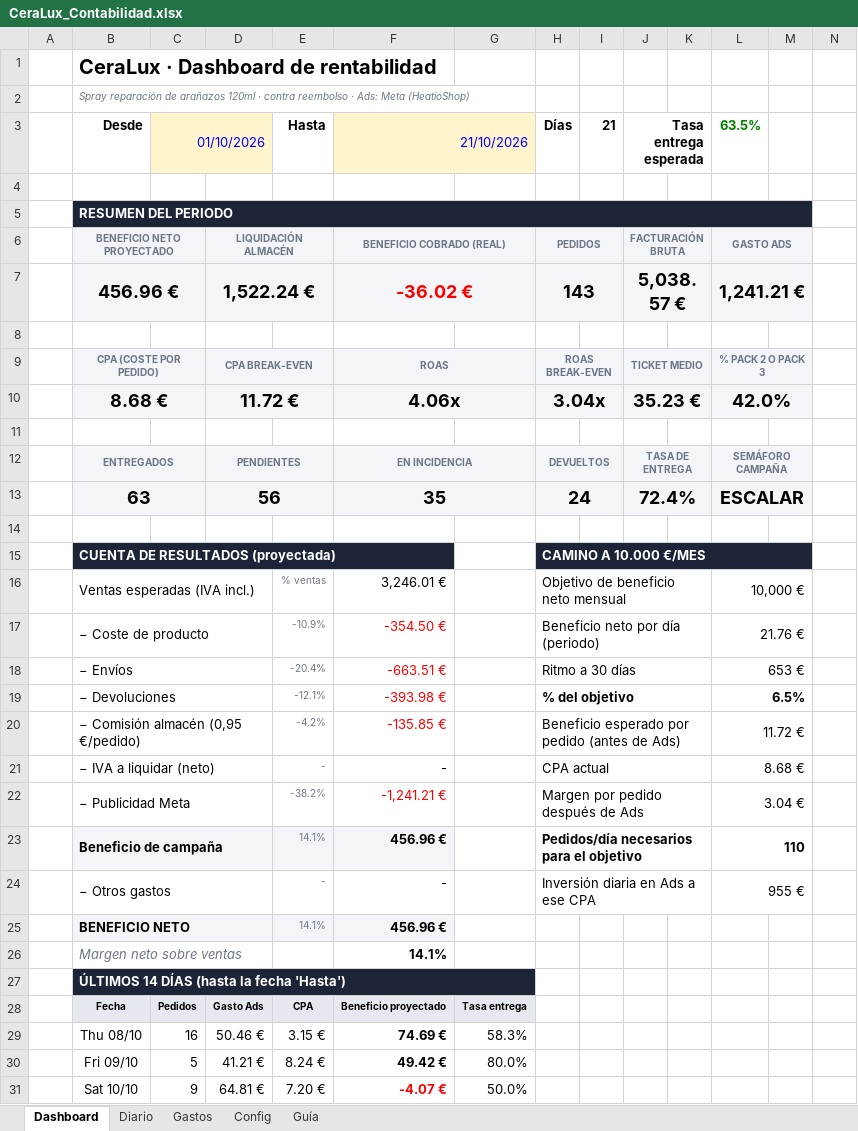
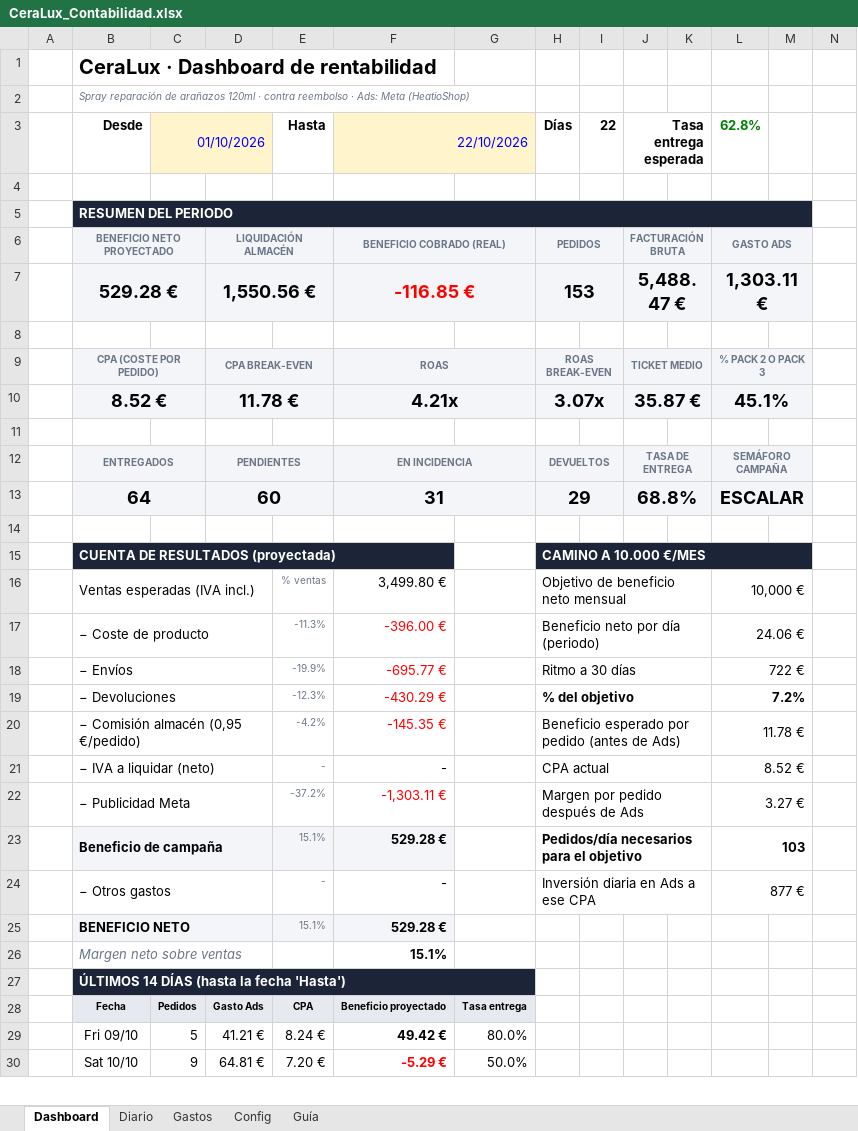
Before and after one commit to alecduncan6/CLAUDEALEC, an Excel workbook: contabilidad/CeraLux_Contabilidad.xlsx, sheet Dashboard, drawn as a sheet; only a part is shown; values as stored, in another font and other column widths than the file's, no borders; charts and pictures and conditional formats not drawn; removed rows and columns are numbered as before the commit, all else as after; the diff covers the shown part only; the diff names each change by its address in the sheet, - before the commit and + after, or states it on an @@ line.

```diff
--- a/contabilidad/CeraLux_Contabilidad.xlsx (sheet Dashboard)
+++ b/contabilidad/CeraLux_Contabilidad.xlsx (sheet Dashboard)
-F3: 21/10/2026
+F3: 22/10/2026
-I3: 21
+I3: 22
-L3: 63.5%
+L3: 62.8%
-row 7:  | 456.96 € |  | 1,522.24 € |  | -36.02 € |  | 143 |  | 5,038.57 € |  | 1,241.21 €
+row 7:  | 529.28 € |  | 1,550.56 € |  | -116.85 € |  | 153 |  | 5,488.47 € |  | 1,303.11 €
-row 10:  | 8.68 € |  | 11.72 € |  | 4.06x |  | 3.04x |  | 35.23 € |  | 42.0%
+row 10:  | 8.52 € |  | 11.78 € |  | 4.21x |  | 3.07x |  | 35.87 € |  | 45.1%
-row 13:  | 63 |  | 56 |  | 35 |  | 24 |  | 72.4% |  | ESCALAR
+row 13:  | 64 |  | 60 |  | 31 |  | 29 |  | 68.8% |  | ESCALAR
-F16 (22/10/2026): 3,246.01 €
+F16 (22/10/2026): 3,499.80 €
-E17 (Hasta): -10.9%
+E17 (Hasta): -11.3%
-F17 (22/10/2026): -354.50 €
+F17 (22/10/2026): -396.00 €
-L17 (62.8%): 21.76 €
+L17 (62.8%): 24.06 €
-E18 (Hasta): -20.4%
+E18 (Hasta): -19.9%
-F18 (22/10/2026): -663.51 €
+F18 (22/10/2026): -695.77 €
-L18 (62.8%): 653 €
+L18 (62.8%): 722 €
-E19 (Hasta): -12.1%
+E19 (Hasta): -12.3%
-F19 (22/10/2026): -393.98 €
+F19 (22/10/2026): -430.29 €
-L19 (62.8%): 6.5%
+L19 (62.8%): 7.2%
-F20 (22/10/2026): -135.85 €
+F20 (22/10/2026): -145.35 €
-L20 (62.8%): 11.72 €
+L20 (62.8%): 11.78 €
-L21 (62.8%): 8.68 €
+L21 (62.8%): 8.52 €
-E22 (Hasta): -38.2%
+E22 (Hasta): -37.2%
-F22 (22/10/2026): -1,241.21 €
+F22 (22/10/2026): -1,303.11 €
-L22 (62.8%): 3.04 €
+L22 (62.8%): 3.27 €
-E23 (Hasta): 14.1%
+E23 (Hasta): 15.1%
-F23 (22/10/2026): 456.96 €
+F23 (22/10/2026): 529.28 €
-L23 (62.8%): 110
+L23 (62.8%): 103
-L24 (62.8%): 955 €
+L24 (62.8%): 877 €
-E25 (Hasta): 14.1%
+E25 (Hasta): 15.1%
-F25 (22/10/2026): 456.96 €
+F25 (22/10/2026): 529.28 €
-F26 (22/10/2026): 14.1%
+F26 (22/10/2026): 15.1%
-row 29:  | Thu 08/10 | 16 | 50.46 € | 3.15 € | 74.69 € | 58.3%
-F30 (22/10/2026): -4.07 €
+F30 (22/10/2026): -5.29 €
```
Also changed, not shown: 1 added row, 38 edited cells and cell formats elsewhere in this sheet, sheet Diario, sheet Config, formulas that keep their value, charts or pictures, 1 other file.
